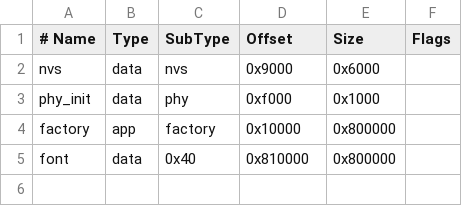
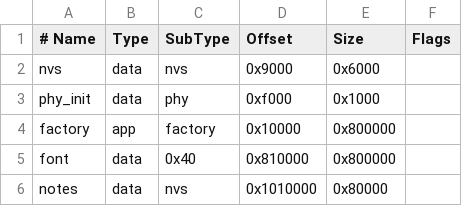
Before and after one commit to Madelena/Obsidian-Sticky, a CSV file: partitions.csv, drawn as a sheet; the diff names each change by its address in the sheet, - before the commit and + after, or states it on an @@ line.

```diff
--- a/partitions.csv
+++ b/partitions.csv
+row 6: notes | data | nvs | 0x1010000 | 0x80000
```
Also changed, not shown: 25 other files.
